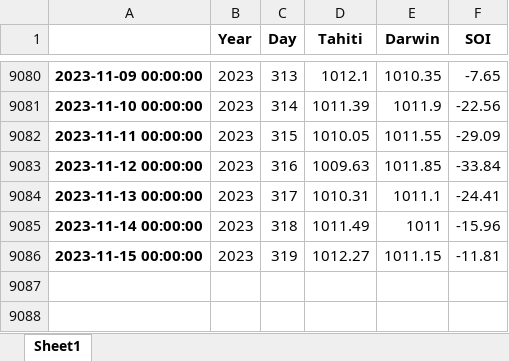
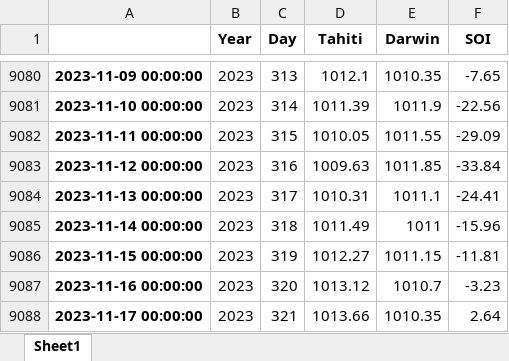
Before and after one commit to nram812/cpp, an Excel workbook: indices/data/daily_soi.xlsx, sheet Sheet1, drawn as a sheet; only a part is shown, gaps mark what is left out; values as stored, in another font and other column widths than the file's, no borders; the diff names each change by its address in the sheet, - before the commit and + after, or states it on an @@ line.

```diff
--- a/indices/data/daily_soi.xlsx (sheet Sheet1)
+++ b/indices/data/daily_soi.xlsx (sheet Sheet1)
+row 9087: 2023-11-16 00:00:00 | 2023 | 320 | 1013.12 | 1010.7 | -3.23
+row 9088: 2023-11-17 00:00:00 | 2023 | 321 | 1013.66 | 1010.35 | 2.64
```
Also changed, not shown: indices/data/monthly_nino_index.xlsx, 3 other files.
